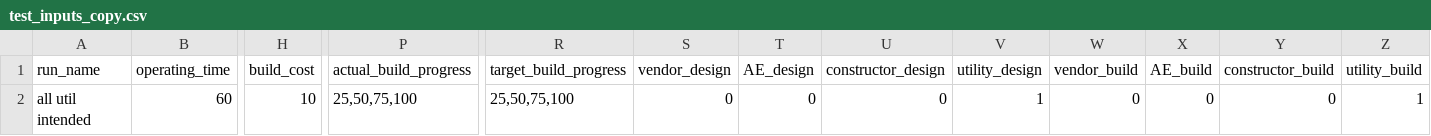
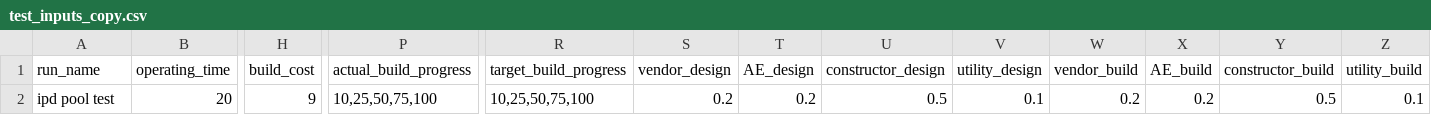
Before and after one commit to uw-reti/open, a CSV file: test_inputs_copy.csv, drawn as a sheet; only a part is shown, gaps mark what is left out; the diff covers the shown part only; the diff names each change by its address in the sheet, - before the commit and + after, or states it on an @@ line.

```diff
--- a/test_inputs_copy.csv
+++ b/test_inputs_copy.csv
-A2 (run_name): all util intended
+A2 (run_name): ipd pool test
-B2 (operating_time): 60
+B2 (operating_time): 20
-H2 (build_cost): 10
+H2 (build_cost): 9
-P2 (actual_build_progress): 25,50,75,100
+P2 (actual_build_progress): 10,25,50,75,100
-R2 (target_build_progress): 25,50,75,100
+R2 (target_build_progress): 10,25,50,75,100
-S2 (vendor_design): 0
+S2 (vendor_design): 0.2
-T2 (AE_design): 0
+T2 (AE_design): 0.2
-U2 (constructor_design): 0
+U2 (constructor_design): 0.5
-V2 (utility_design): 1
+V2 (utility_design): 0.1
-W2 (vendor_build): 0
+W2 (vendor_build): 0.2
-X2 (AE_build): 0
+X2 (AE_build): 0.2
-Y2 (constructor_build): 0
+Y2 (constructor_build): 0.5
-Z2 (utility_build): 1
+Z2 (utility_build): 0.1
```
Also changed, not shown: 4 edited cells elsewhere in this file, test_inputs.csv, test_inputs_copy_results.csv, 2 other files.
